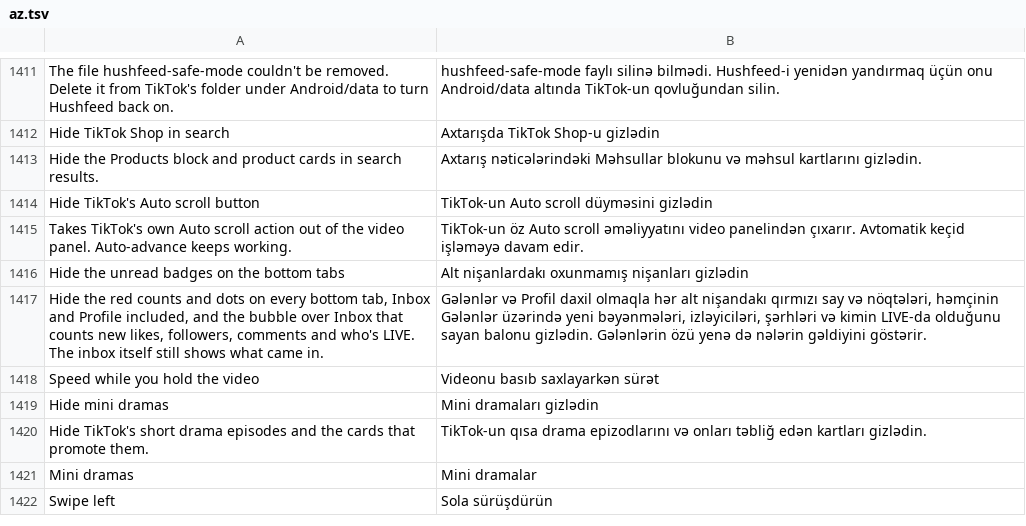
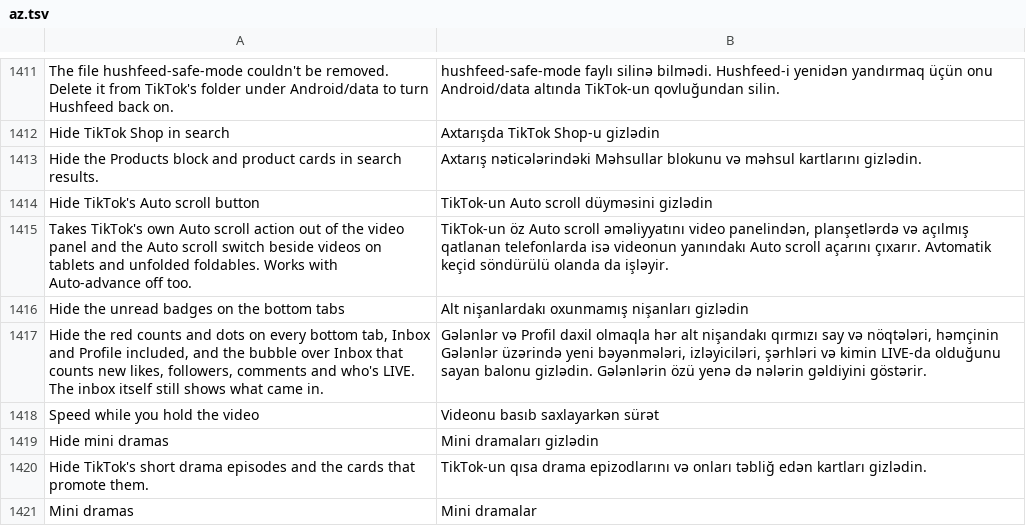
Before and after one commit to Nezumi-2711/HushFeed, a TSV file: extensions/tiktok/src/main/l10n/az.tsv, drawn as a sheet; only a part is shown, gaps mark what is left out; the shorter side is filled out with more unchanged rows.

```diff
--- a/extensions/tiktok/src/main/l10n/az.tsv
+++ b/extensions/tiktok/src/main/l10n/az.tsv
@@ -1414,3 +1414,3 @@ Hide the Products block and product cards in search results.	Axtarış nəticəl
 Hide TikTok's Auto scroll button	TikTok-un Auto scroll düyməsini gizlədin
-Takes TikTok's own Auto scroll action out of the video panel. Auto-advance keeps working.	TikTok-un öz Auto scroll əməliyyatını video panelindən çıxarır. Avtomatik keçid işləməyə davam edir.
+Takes TikTok's own Auto scroll action out of the video panel and the Auto scroll switch beside videos on tablets and unfolded foldables. Works with Auto-advance off too.	TikTok-un öz Auto scroll əməliyyatını video panelindən, planşetlərdə və açılmış qatlanan telefonlarda isə videonun yanındakı Auto scroll açarını çıxarır. Avtomatik keçid söndürülü olanda da işləyir.
 Hide the unread badges on the bottom tabs	Alt nişanlardakı oxunmamış nişanları gizlədin
```
Also changed, not shown: extensions/tiktok/src/main/l10n/de.tsv, extensions/tiktok/src/main/l10n/es.tsv, 23 other files.
